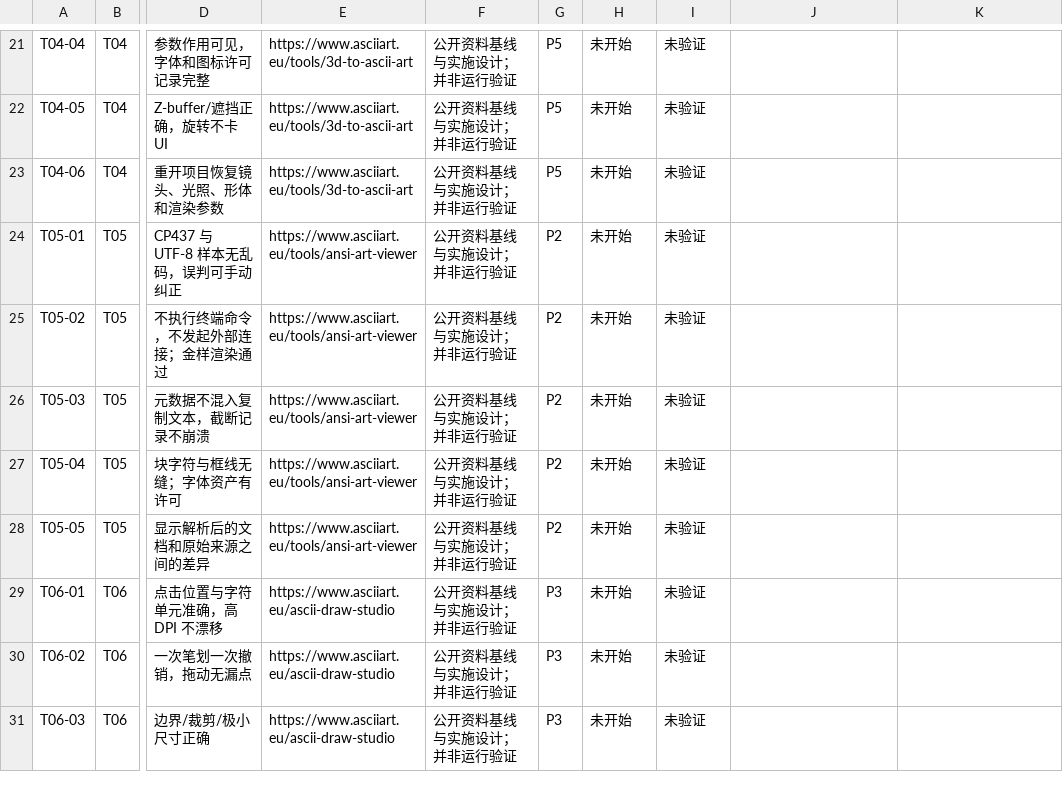
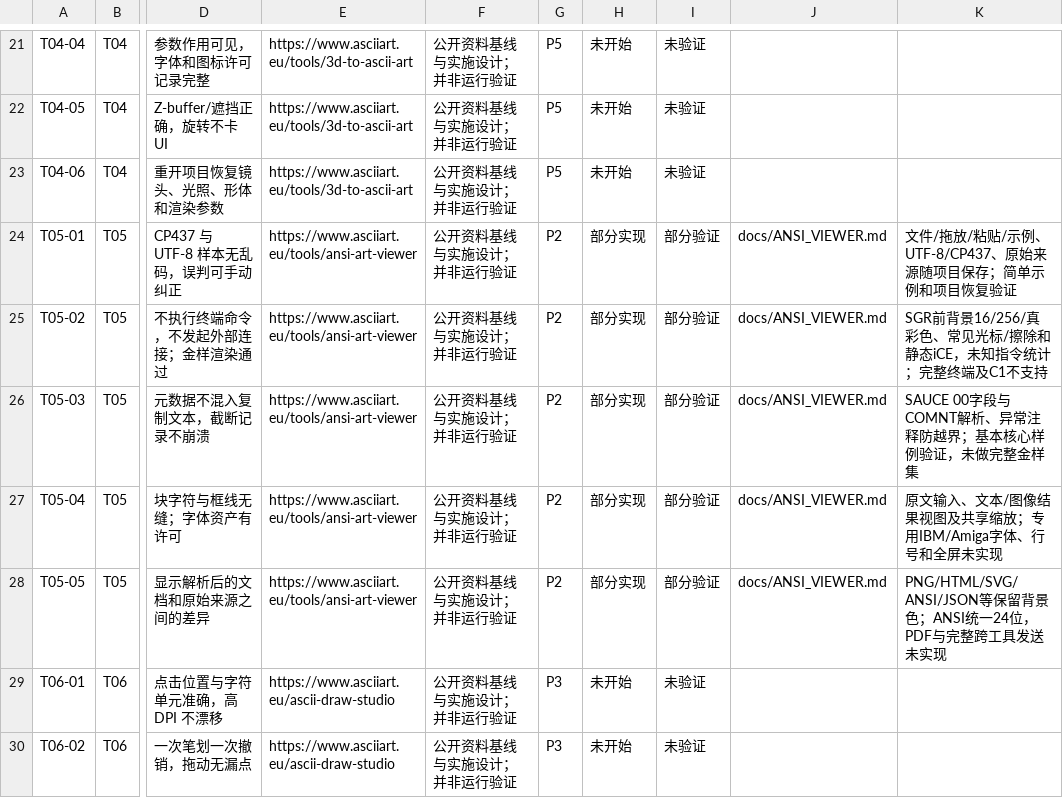
Before and after one commit to msmapwr/ascii-studio, a CSV file: docs/FEATURE_COVERAGE.csv, drawn as a sheet; only a part is shown, gaps mark what is left out; the shorter side is filled out with more unchanged rows; the diff names each change by its address in the sheet, - before the commit and + after, or states it on an @@ line.

Commit message:
chore(release): validate ANSI viewer as 0.7.0

```diff
--- a/docs/FEATURE_COVERAGE.csv
+++ b/docs/FEATURE_COVERAGE.csv
-H24:H28: 未开始
+H24:H28: 部分实现
-I24:I28: 未验证
+I24:I28: 部分验证
-J24:J28: (empty)
+J24:J28: docs/ANSI_VIEWER.md
-K24: (empty)
+K24: 文件/拖放/粘贴/示例、UTF-8/CP437、原始来源随项目保存；简单示例和项目恢复验证
-K25: (empty)
+K25: SGR前背景16/256/真彩色、常见光标/擦除和静态iCE，未知指令统计；完整终端及C1不支持
-K26: (empty)
+K26: SAUCE 00字段与COMNT解析、异常注释防越界；基本核心样例验证，未做完整金样集
-K27: (empty)
+K27: 原文输入、文本/图像结果视图及共享缩放；专用IBM/Amiga字体、行号和全屏未实现
-K28: (empty)
+K28: PNG/HTML/SVG/ANSI/JSON等保留背景色；ANSI统一24位，PDF与完整跨工具发送未实现
```
Also changed, not shown: 8 other files.
